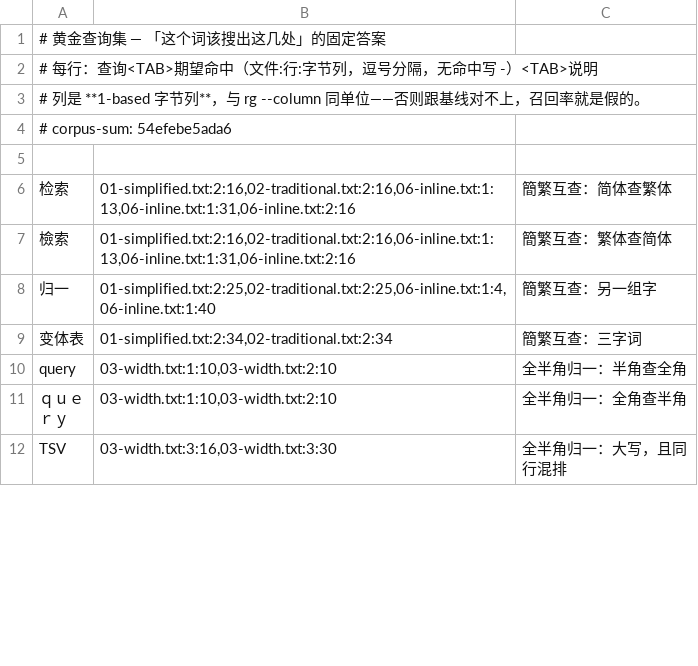
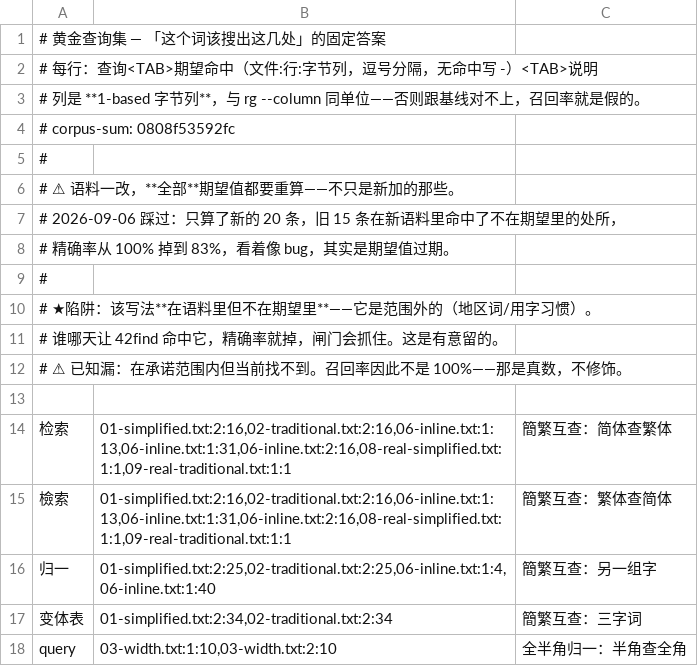
Before and after one commit to JamieLee0510/42find-demo, a TSV file: vault/truth/queries.tsv, drawn as a sheet; only a part is shown; the shorter side is filled out with more unchanged rows; addresses are those after the commit; the diff covers the shown part only; the diff names each change by its address in the sheet, - before the commit and + after, or states it on an @@ line.

```diff
--- a/vault/truth/queries.tsv
+++ b/vault/truth/queries.tsv
-A4: # corpus-sum: 54efebe5ada6
+A4: # corpus-sum: 0808f53592fc
+row 5: #
+row 6: # ⚠ 语料一改，**全部**期望值都要重算——不只是新加的那些。
+row 7: # 2026-09-06 踩过：只算了新的 20 条，旧 15 条在新语料里命中了不在期望里的处所，
+row 8: # 精确率从 100% 掉到 83%，看着像 bug，其实是期望值过期。
+row 9: #
+row 10: # ★陷阱：该写法**在语料里但不在期望里**——它是范围外的（地区词/用字习惯）。
+row 11: # 谁哪天让 42find 命中它，精确率就掉，闸门会抓住。这是有意留的。
+row 12: # ⚠ 已知漏：在承诺范围内但当前找不到。召回率因此不是 100%——那是真数，不修饰。
-B14:B15: 01-simplified.txt:2:16,02-traditional.txt:2:16,06-inline.txt:1:13,06-inline.txt:1:31,06-inline.txt:2:16
+B14:B15: 01-simplified.txt:2:16,02-traditional.txt:2:16,06-inline.txt:1:13,06-inline.txt:1:31,06-inline.txt:2:16,08-real-simplified.txt:1:1,09-real-traditional.txt:1:1
```
Also changed, not shown: 19 added rows and 5 edited cells elsewhere in this file, 3 other files.
